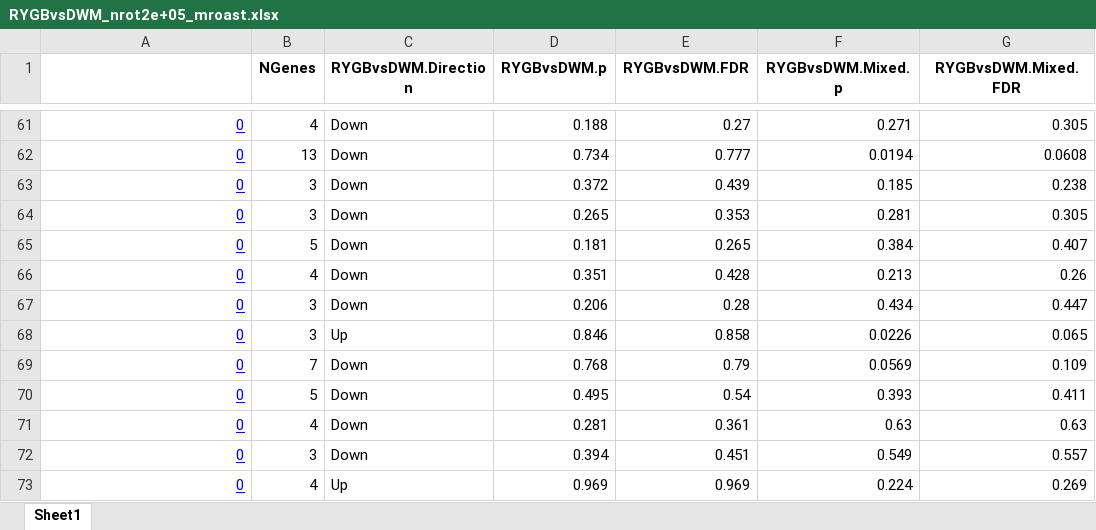
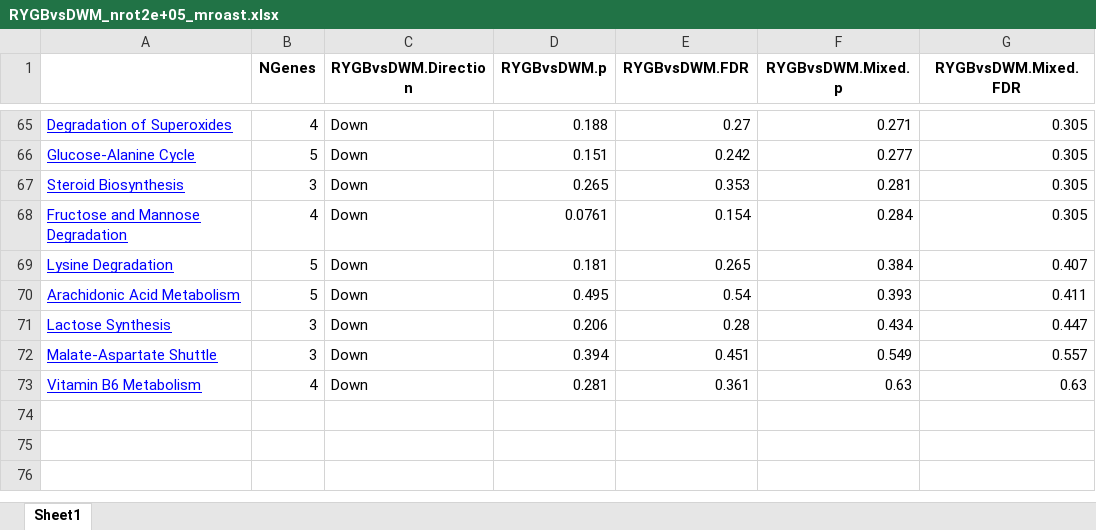
Before and after one commit to jdreyf/slimm-t2d-omics, an Excel workbook: results/RYGBvsDWM_nrot2e+05_mroast/RYGBvsDWM_nrot2e+05_mroast.xlsx, sheet Sheet1, drawn as a sheet; only a part is shown, gaps mark what is left out; values as stored, in another font and other column widths than the file's, no borders; removed rows and columns are numbered as before the commit, all else as after; the diff covers the shown part only; the diff names each change by its address in the sheet, - before the commit and + after, or states it on an @@ line.

```diff
--- a/results/RYGBvsDWM_nrot2e+05_mroast/RYGBvsDWM_nrot2e+05_mroast.xlsx (sheet Sheet1)
+++ b/results/RYGBvsDWM_nrot2e+05_mroast/RYGBvsDWM_nrot2e+05_mroast.xlsx (sheet Sheet1)
-A65: 0
+A65: Degradation of Superoxides
-row 62: 0 | 13 | Down | 0.734 | 0.777 | 0.0194 | 0.0608
-row 63: 0 | 3 | Down | 0.372 | 0.439 | 0.185 | 0.238
+row 66: Glucose-Alanine Cycle | 5 | Down | 0.151 | 0.242 | 0.277 | 0.305
-A67: 0
+A67: Steroid Biosynthesis
+row 68: Fructose and Mannose Degradation | 4 | Down | 0.0761 | 0.154 | 0.284 | 0.305
-A69: 0
+A69: Lysine Degradation
-row 66: 0 | 4 | Down | 0.351 | 0.428 | 0.213 | 0.26
-row 67: 0 | 3 | Down | 0.206 | 0.28 | 0.434 | 0.447
-row 68: 0 | 3 | Up | 0.846 | 0.858 | 0.0226 | 0.065
-row 69: 0 | 7 | Down | 0.768 | 0.79 | 0.0569 | 0.109
-A70: 0
+A70: Arachidonic Acid Metabolism
-row 71: 0 | 4 | Down | 0.281 | 0.361 | 0.63 | 0.63
+row 71: Lactose Synthesis | 3 | Down | 0.206 | 0.28 | 0.434 | 0.447
-A72: 0
+A72: Malate-Aspartate Shuttle
-row 73: 0 | 4 | Up | 0.969 | 0.969 | 0.224 | 0.269
+row 73: Vitamin B6 Metabolism | 4 | Down | 0.281 | 0.361 | 0.63 | 0.63
```
Also changed, not shown: 44 added rows, 40 removed rows and 19 edited cells elsewhere in this sheet, 3 other files.
